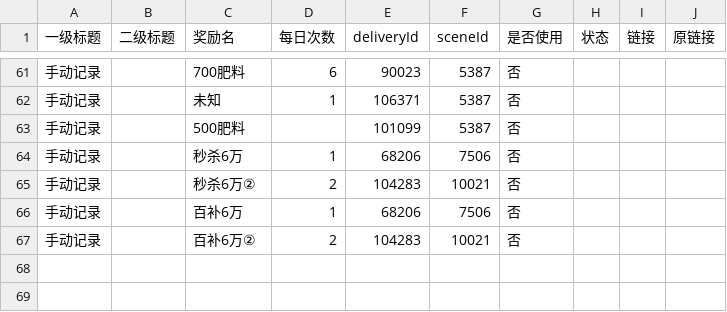
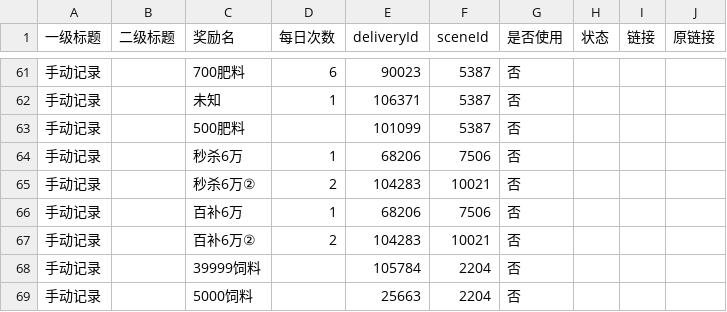
Before and after one commit to doctorstrange1122/huafei, a CSV file: data/links.csv, drawn as a sheet; only a part is shown, gaps mark what is left out; the diff names each change by its address in the sheet, - before the commit and + after, or states it on an @@ line.

Commit message:
手动记录新增：39999饲料(105784/2204)、5000饲料(25663/2204)

```diff
--- a/data/links.csv
+++ b/data/links.csv
+row 68: 手动记录 |  | 39999饲料 |  | 105784 | 2204 | 否
+row 69: 手动记录 |  | 5000饲料 |  | 25663 | 2204 | 否
```
